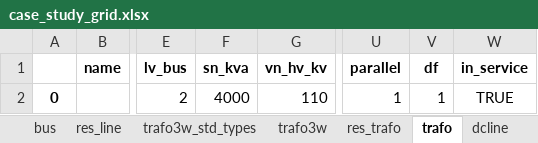
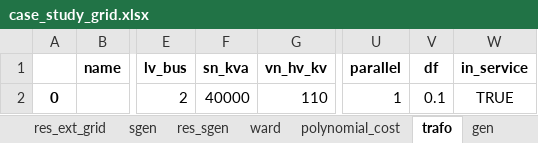
Before and after one commit to e2nIEE/pandapower-paper, an Excel workbook: data/case_study_grid.xlsx, sheet trafo, drawn as a sheet; only a part is shown, gaps mark what is left out; values as stored, in another font and other column widths than the file's, no borders; the diff names each change by its address in the sheet, - before the commit and + after, or states it on an @@ line.

```diff
--- a/data/case_study_grid.xlsx (sheet trafo)
+++ b/data/case_study_grid.xlsx (sheet trafo)
-F2 (sn_kva): 4000
+F2 (sn_kva): 40000
-V2 (df): 1
+V2 (df): 0.1
```
Also changed, not shown: sheet dtypes, sheet trafo3w, sheet parameters, other sheet tabs, 2 other files.
